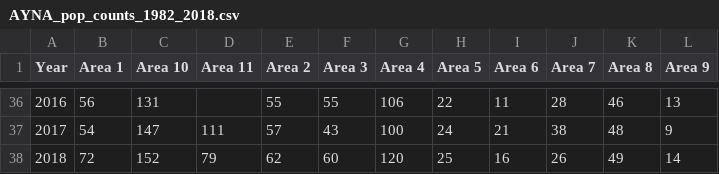
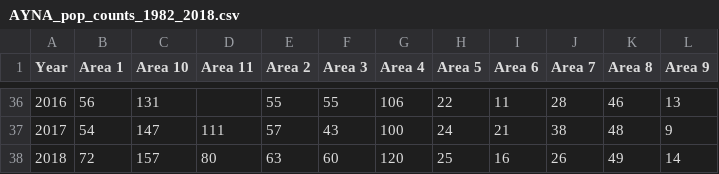
Before and after one commit to steffenoppel/AYNA_IPM, a CSV file: AYNA_pop_counts_1982_2018.csv, drawn as a sheet; only a part is shown, gaps mark what is left out.

```diff
--- a/AYNA_pop_counts_1982_2018.csv
+++ b/AYNA_pop_counts_1982_2018.csv
@@ -37,2 +37,2 @@ Year,Area 1,Area 10,Area 11,Area 2,Area 3,Area 4,Area 5,Area 6,Area 7,Area 8,Are
 2017,54,147,111,57,43,100,24,21,38,48,9
-2018,72,152,79,62,60,120,25,16,26,49,14
+2018,72,157,80,63,60,120,25,16,26,49,14
```
Also changed, not shown: 4 other files.
